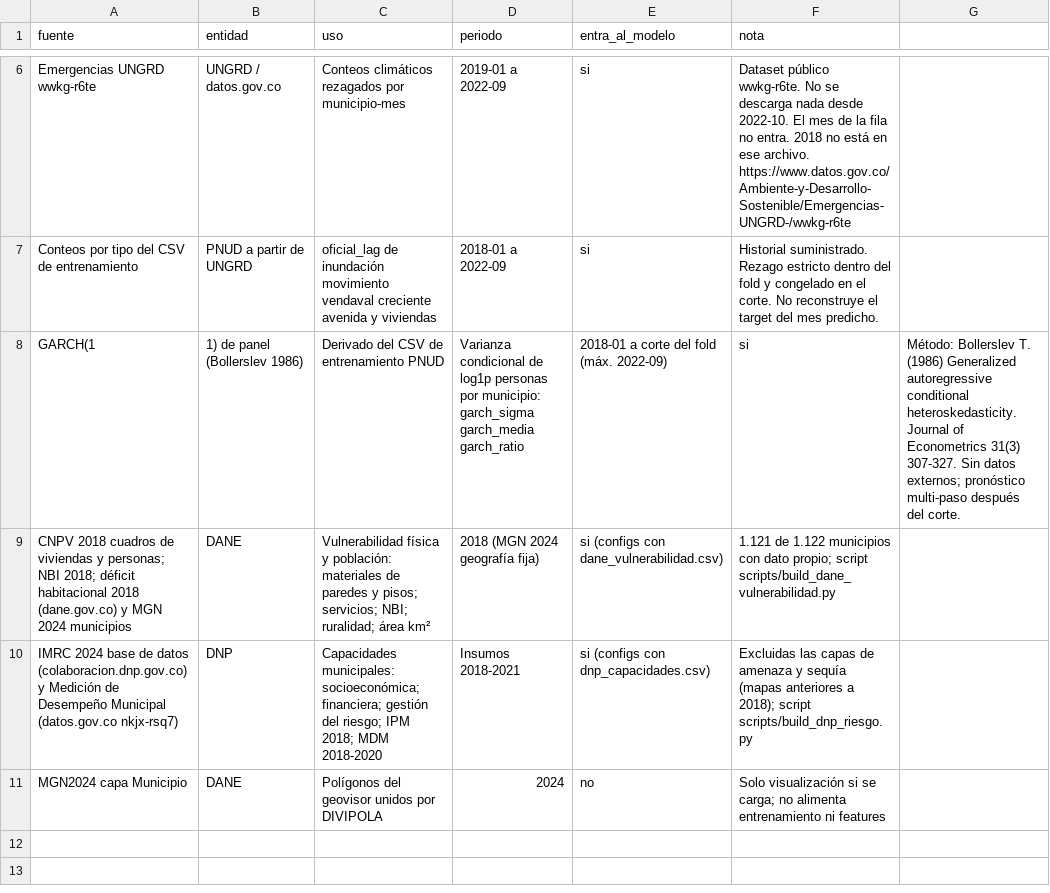
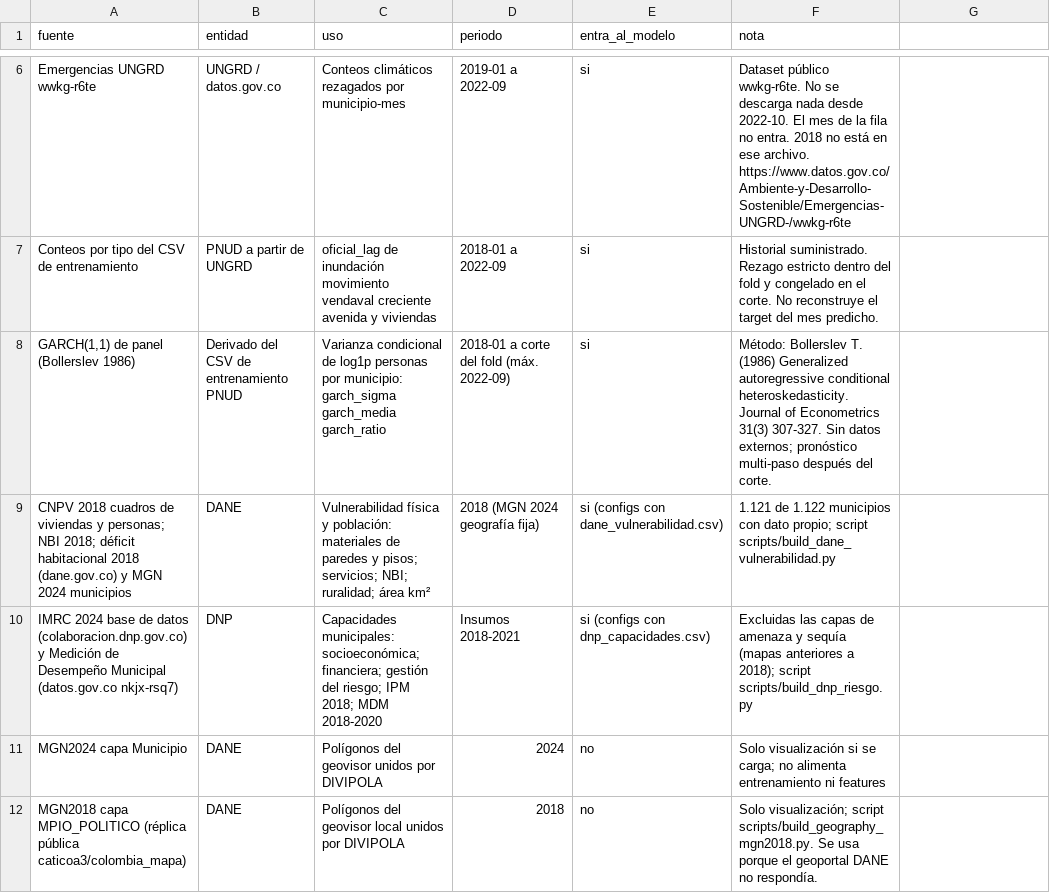
Before and after one commit to HCHAPS404/TECTON, a CSV file: docs/fuentes_datos.csv, drawn as a sheet; only a part is shown, gaps mark what is left out.

Commit message:
Geovisor v2: mapa centrado en Colombia, horizontes y fuentes del modelo; config perfil-econ
- KeplerMap: centrar en Colombia en la primera carga y conservar el zoom después
- Validación: períodos por fold, cobertura, stress 12 meses y lejano 13-24
- Fuentes: tabla de fuentes que entran al modelo, nombre del modelo y fecha legible
- Exportador: model_name, model_sources y fuente cartográfica original
- scripts/build_geography_mgn2018.py: polígonos MGN2018 (1102/1102 municipios)
- configs/lgbm-ideam-perfil-econ.json: +0.31 puntos frente a lgbm-ideam-perfil
- fuentes_datos.csv: comillas en GARCH(1,1) y fila MGN2018

```diff
--- a/docs/fuentes_datos.csv
+++ b/docs/fuentes_datos.csv
@@ -7,3 +7,3 @@ Emergencias UNGRD wwkg-r6te,UNGRD / datos.gov.co,Conteos climáticos rezagados p
 Conteos por tipo del CSV de entrenamiento,PNUD a partir de UNGRD,oficial_lag de inundación movimiento vendaval creciente avenida y viviendas,2018-01 a 2022-09,si,Historial suministrado. Rezago estricto dentro del fold y congelado en el corte. No reconstruye el target del mes predicho.
-GARCH(1,1) de panel (Bollerslev 1986),Derivado del CSV de entrenamiento PNUD,Varianza condicional de log1p personas por municipio: garch_sigma garch_media garch_ratio,2018-01 a corte del fold (máx. 2022-09),si,Método: Bollerslev T. (1986) Generalized autoregressive conditional heteroskedasticity. Journal of Econometrics 31(3) 307-327. Sin datos externos; pronóstico multi-paso después del corte.
+"GARCH(1,1) de panel (Bollerslev 1986)",Derivado del CSV de entrenamiento PNUD,Varianza condicional de log1p personas por municipio: garch_sigma garch_media garch_ratio,2018-01 a corte del fold (máx. 2022-09),si,Método: Bollerslev T. (1986) Generalized autoregressive conditional heteroskedasticity. Journal of Econometrics 31(3) 307-327. Sin datos externos; pronóstico multi-paso después del corte.
 CNPV 2018 cuadros de viviendas y personas; NBI 2018; déficit habitacional 2018 (dane.gov.co) y MGN 2024 municipios,DANE,Vulnerabilidad física y población: materiales de paredes y pisos; servicios; NBI; ruralidad; área km²,2018 (MGN 2024 geografía fija),si (configs con dane_vulnerabilidad.csv),1.121 de 1.122 municipios con dato propio; script scripts/build_dane_vulnerabilidad.py
@@ -11 +11,2 @@ IMRC 2024 base de datos (colaboracion.dnp.gov.co) y Medición de Desempeño Muni
 MGN2024 capa Municipio,DANE,Polígonos del geovisor unidos por DIVIPOLA,2024,no,Solo visualización si se carga; no alimenta entrenamiento ni features
+MGN2018 capa MPIO_POLITICO (réplica pública caticoa3/colombia_mapa),DANE,Polígonos del geovisor local unidos por DIVIPOLA,2018,no,Solo visualización; script scripts/build_geography_mgn2018.py. Se usa porque el geoportal DANE no respondía.
```
Also changed, not shown: 7 other files.
